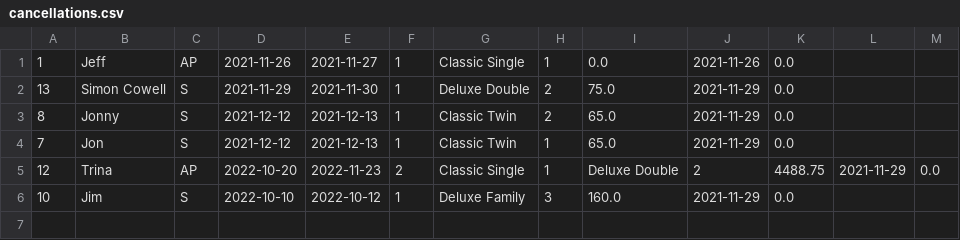
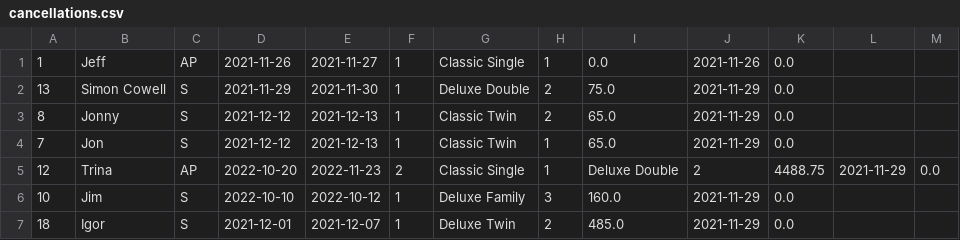
Before and after one commit to Jackobrien4555/Cs4013-project, a CSV file: reservations/cancellations.csv, drawn as a sheet.

```diff
--- a/reservations/cancellations.csv
+++ b/reservations/cancellations.csv
@@ -6 +6,2 @@
 10,Jim,S,2022-10-10,2022-10-12,1,Deluxe Family,3,160.0,2021-11-29,0.0
+18,Igor,S,2021-12-01,2021-12-07,1,Deluxe Twin,2,485.0,2021-11-29,0.0
```
Also changed, not shown: reservations/random_res.csv, 6 other files.
